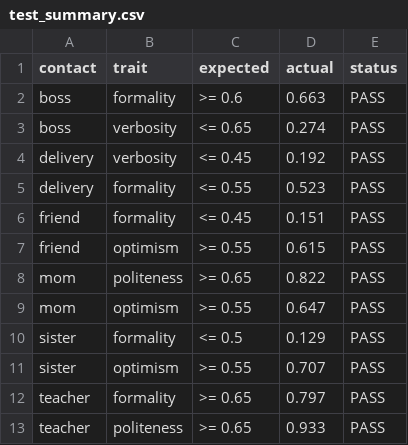
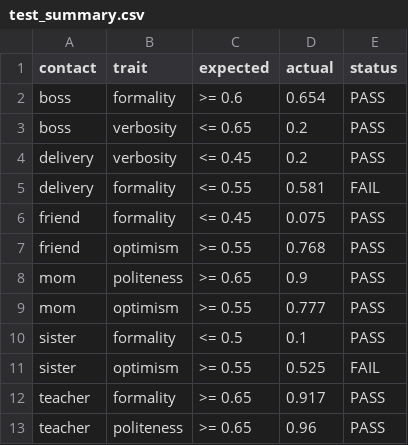
Before and after one commit to talase/capstone-project, a CSV file: results/test_summary.csv, drawn as a sheet.

```diff
--- a/results/test_summary.csv
+++ b/results/test_summary.csv
@@ -1,13 +1,13 @@
 contact,trait,expected,actual,status
-boss,formality,>= 0.6,0.663,PASS
-boss,verbosity,<= 0.65,0.274,PASS
-delivery,verbosity,<= 0.45,0.192,PASS
-delivery,formality,<= 0.55,0.523,PASS
-friend,formality,<= 0.45,0.151,PASS
-friend,optimism,>= 0.55,0.615,PASS
-mom,politeness,>= 0.65,0.822,PASS
-mom,optimism,>= 0.55,0.647,PASS
-sister,formality,<= 0.5,0.129,PASS
-sister,optimism,>= 0.55,0.707,PASS
-teacher,formality,>= 0.65,0.797,PASS
-teacher,politeness,>= 0.65,0.933,PASS
+boss,formality,>= 0.6,0.654,PASS
+boss,verbosity,<= 0.65,0.2,PASS
+delivery,verbosity,<= 0.45,0.2,PASS
+delivery,formality,<= 0.55,0.581,FAIL
+friend,formality,<= 0.45,0.075,PASS
+friend,optimism,>= 0.55,0.768,PASS
+mom,politeness,>= 0.65,0.9,PASS
+mom,optimism,>= 0.55,0.777,PASS
+sister,formality,<= 0.5,0.1,PASS
+sister,optimism,>= 0.55,0.525,FAIL
+teacher,formality,>= 0.65,0.917,PASS
+teacher,politeness,>= 0.65,0.96,PASS
```
Also changed, not shown: 26 other files.
